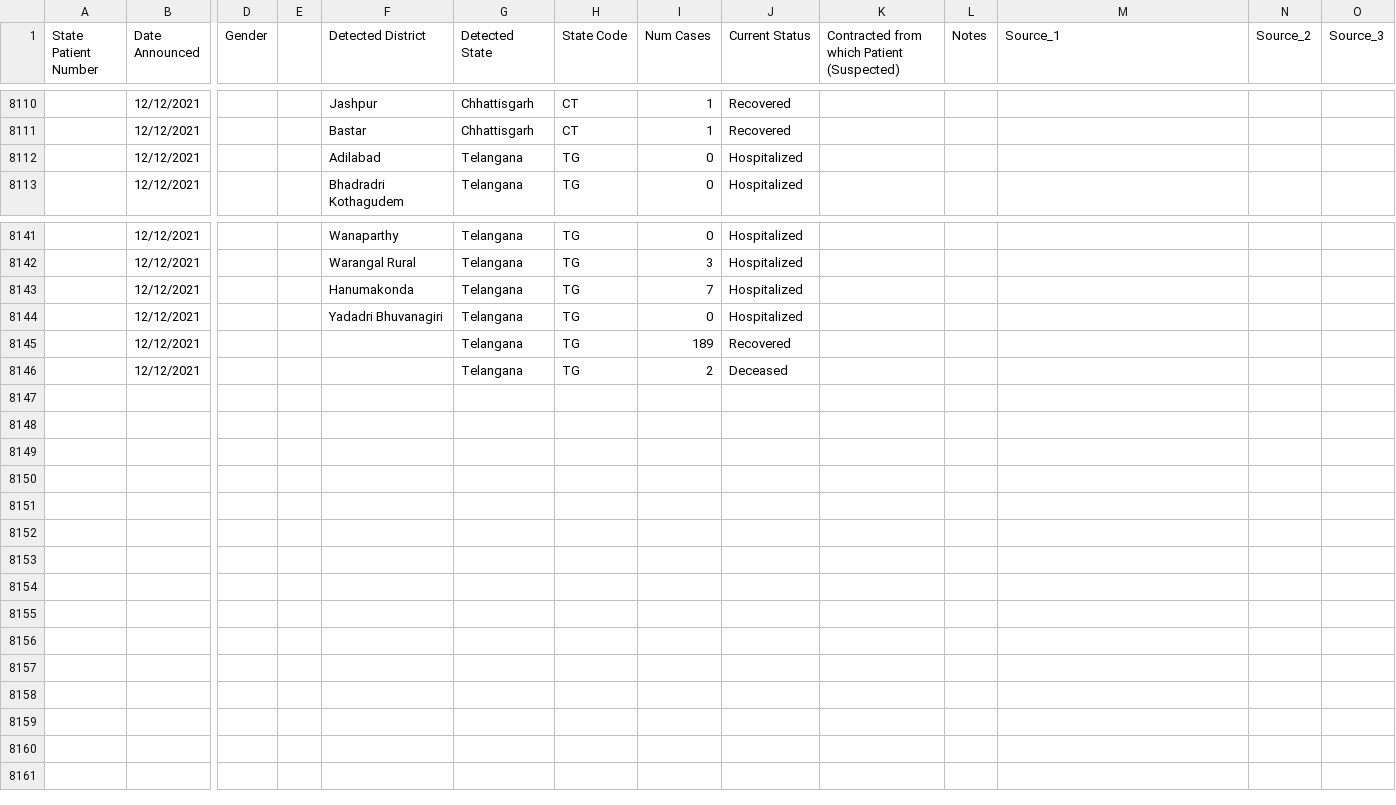
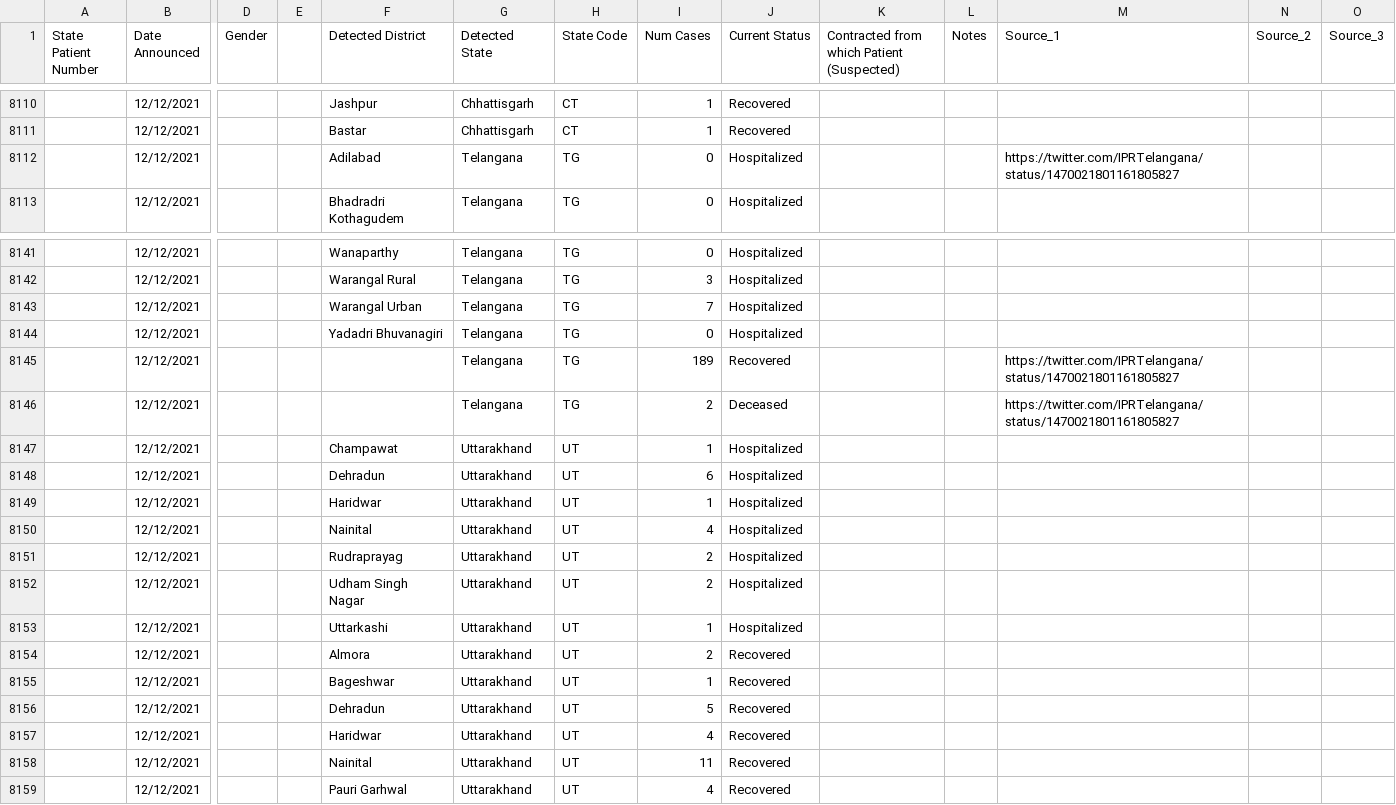
Before and after one commit to keshavashiya/covid19bharat_data, a CSV file: csv/latest/raw_data36.csv, drawn as a sheet; only a part is shown, gaps mark what is left out; rows hold the shown columns only; the diff names each change by its address in the sheet, - before the commit and + after, or states it on an @@ line.

Commit message:
data updated on - Sun Dec 12 23:23:26 IST 2021

```diff
--- a/csv/latest/raw_data36.csv
+++ b/csv/latest/raw_data36.csv
-M8112 (Source_1): (empty)
+M8112 (Source_1): https://twitter.com/IPRTelangana/status/1470021801161805827
-F8143 (Detected District): Hanumakonda
+F8143 (Detected District): Warangal Urban
-M8145:M8146 (Source_1): (empty)
+M8145:M8146 (Source_1): https://twitter.com/IPRTelangana/status/1470021801161805827
+row 8147:  | 12/12/2021 |  |  | Champawat | Uttarakhand | UT | 1 | Hospitalized
+row 8148:  | 12/12/2021 |  |  | Dehradun | Uttarakhand | UT | 6 | Hospitalized
+row 8149:  | 12/12/2021 |  |  | Haridwar | Uttarakhand | UT | 1 | Hospitalized
+row 8150:  | 12/12/2021 |  |  | Nainital | Uttarakhand | UT | 4 | Hospitalized
+row 8151:  | 12/12/2021 |  |  | Rudraprayag | Uttarakhand | UT | 2 | Hospitalized
+row 8152:  | 12/12/2021 |  |  | Udham Singh Nagar | Uttarakhand | UT | 2 | Hospitalized
+row 8153:  | 12/12/2021 |  |  | Uttarkashi | Uttarakhand | UT | 1 | Hospitalized
+row 8154:  | 12/12/2021 |  |  | Almora | Uttarakhand | UT | 2 | Recovered
+row 8155:  | 12/12/2021 |  |  | Bageshwar | Uttarakhand | UT | 1 | Recovered
+row 8156:  | 12/12/2021 |  |  | Dehradun | Uttarakhand | UT | 5 | Recovered
+row 8157:  | 12/12/2021 |  |  | Haridwar | Uttarakhand | UT | 4 | Recovered
+row 8158:  | 12/12/2021 |  |  | Nainital | Uttarakhand | UT | 11 | Recovered
+row 8159:  | 12/12/2021 |  |  | Pauri Garhwal | Uttarakhand | UT | 4 | Recovered
```
Also changed, not shown: csv/latest/district_wise.csv, csv/latest/state_wise.csv, 19 other files.
